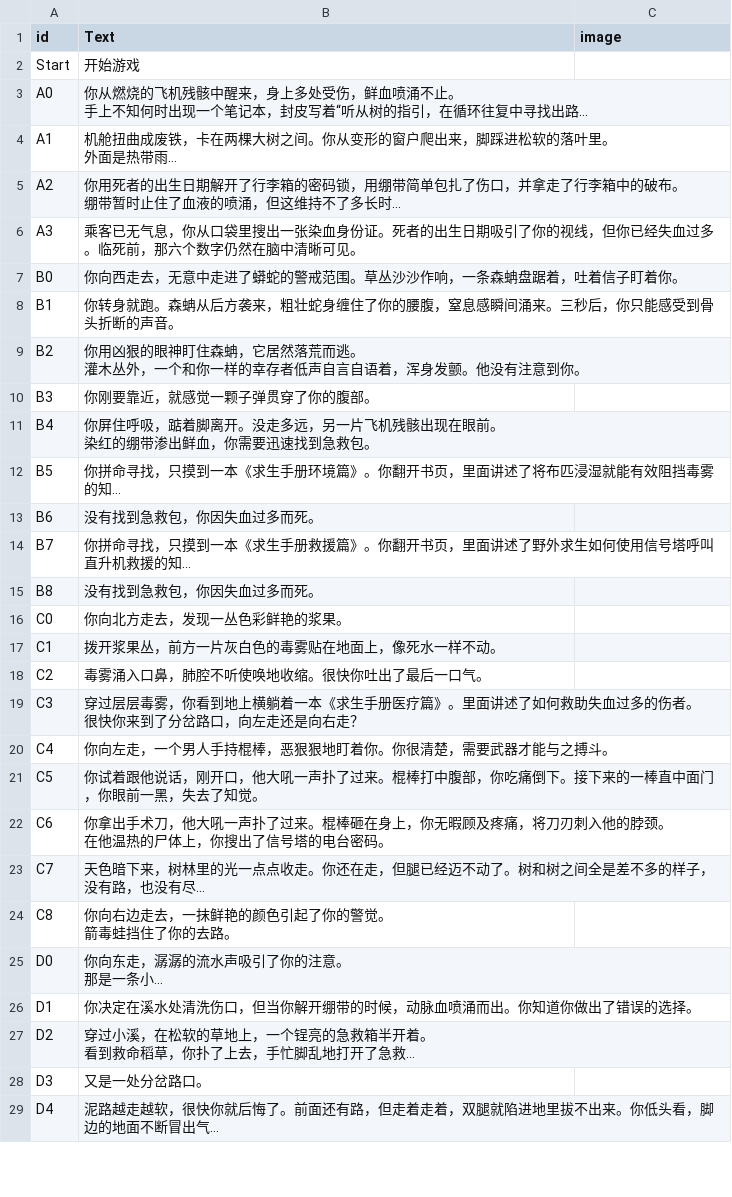
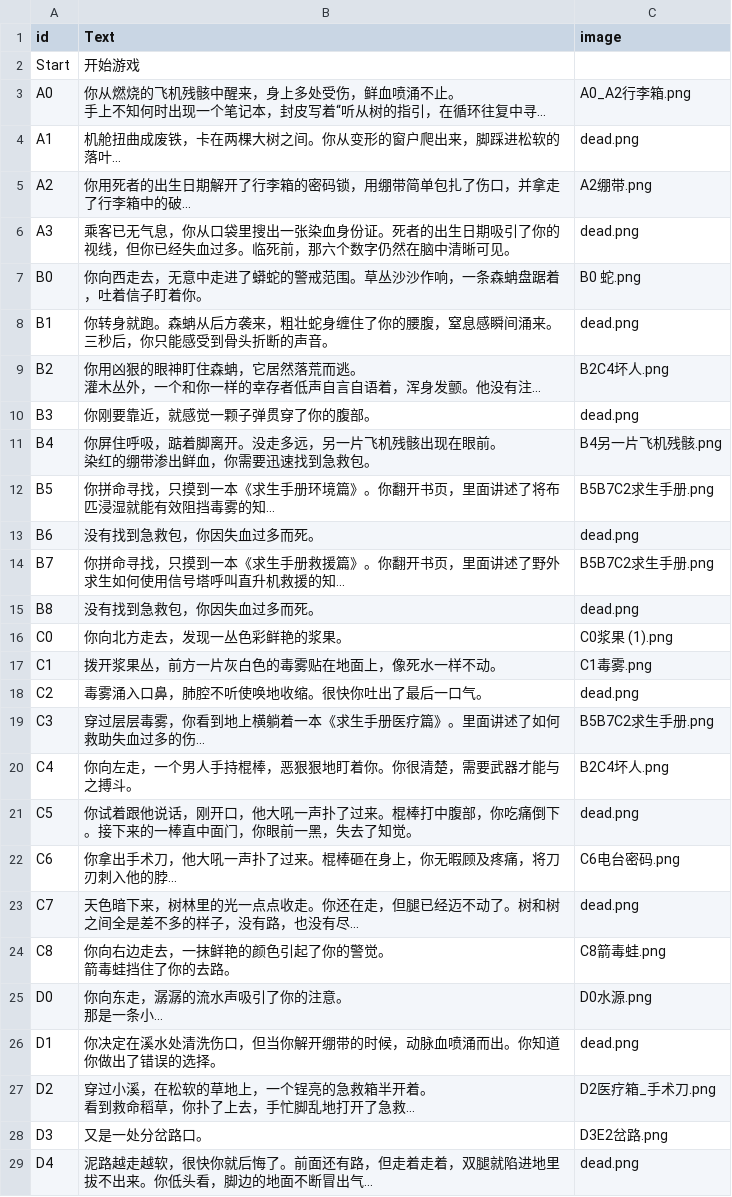
Before and after one commit to xia-xiaxia/TencentGamejam-2026, a CSV file: Assets/Scripts/GameData/StorySource/Events.csv, drawn as a sheet; only a part is shown; long unchanged cells end in …; the diff covers the shown part only; the diff names each change by its address in the sheet, - before the commit and + after, or states it on an @@ line.

```diff
--- a/Assets/Scripts/GameData/StorySource/Events.csv
+++ b/Assets/Scripts/GameData/StorySource/Events.csv
-C3 (image): (empty)
+C3 (image): A0_A2行李箱.png
-C4 (image): (empty)
+C4 (image): dead.png
-C5 (image): (empty)
+C5 (image): A2绷带.png
-C6 (image): (empty)
+C6 (image): dead.png
-C7 (image): (empty)
+C7 (image): B0 蛇.png
-C8 (image): (empty)
+C8 (image): dead.png
-C9 (image): (empty)
+C9 (image): B2C4坏人.png
-C10 (image): (empty)
+C10 (image): dead.png
-C11 (image): (empty)
+C11 (image): B4另一片飞机残骸.png
-C12 (image): (empty)
+C12 (image): B5B7C2求生手册.png
-C13 (image): (empty)
+C13 (image): dead.png
-C14 (image): (empty)
+C14 (image): B5B7C2求生手册.png
-C15 (image): (empty)
+C15 (image): dead.png
-C16 (image): (empty)
+C16 (image): C0浆果 (1).png
-C17 (image): (empty)
+C17 (image): C1毒雾.png
-C18 (image): (empty)
+C18 (image): dead.png
-C19 (image): (empty)
+C19 (image): B5B7C2求生手册.png
-C20 (image): (empty)
+C20 (image): B2C4坏人.png
-C21 (image): (empty)
+C21 (image): dead.png
-C22 (image): (empty)
+C22 (image): C6电台密码.png
-C23 (image): (empty)
+C23 (image): dead.png
-C24 (image): (empty)
+C24 (image): C8箭毒蛙.png
-C25 (image): (empty)
+C25 (image): D0水源.png
-C26 (image): (empty)
+C26 (image): dead.png
-C27 (image): (empty)
+C27 (image): D2医疗箱_手术刀.png
-C28 (image): (empty)
+C28 (image): D3E2岔路.png
-C29 (image): (empty)
+C29 (image): dead.png
```
Also changed, not shown: 11 edited cells elsewhere in this file, 17 other files.
